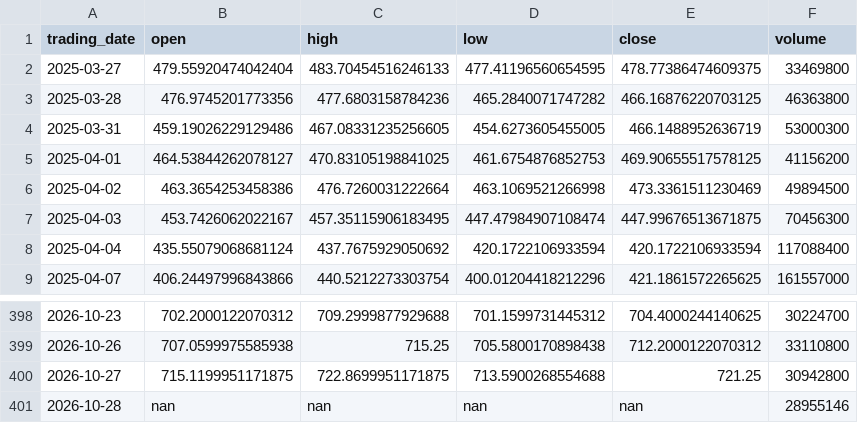
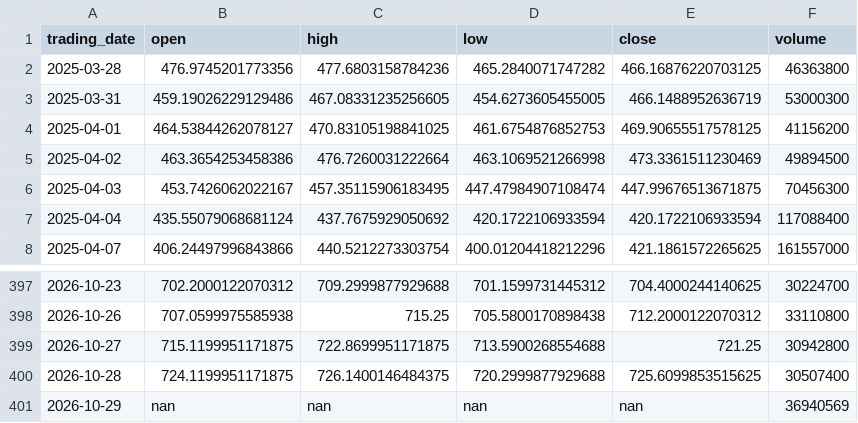
Before and after one commit to ylqi007/Stock-MA-Tracker, a CSV file: data/QQQ.csv, drawn as a sheet; only a part is shown, gaps mark what is left out.

```diff
--- a/data/QQQ.csv
+++ b/data/QQQ.csv
@@ -1,3 +1,2 @@
 trading_date,open,high,low,close,volume
-2025-03-27,479.55920474042404,483.70454516246133,477.41196560654595,478.77386474609375,33469800
 2025-03-28,476.9745201773356,477.6803158784236,465.2840071747282,466.16876220703125,46363800
@@ -400,2 +399,3 @@ trading_date,open,high,low,close,volume
 2026-10-27,715.1199951171875,722.8699951171875,713.5900268554688,721.25,30942800
-2026-10-28,nan,nan,nan,nan,28955146
+2026-10-28,724.1199951171875,726.1400146484375,720.2999877929688,725.6099853515625,30507400
+2026-10-29,nan,nan,nan,nan,36940569
```
Also changed, not shown: 1 other file.
